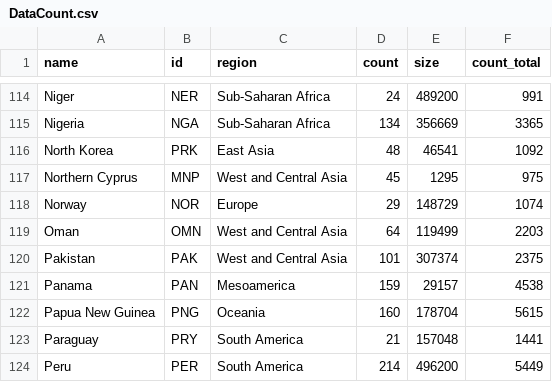
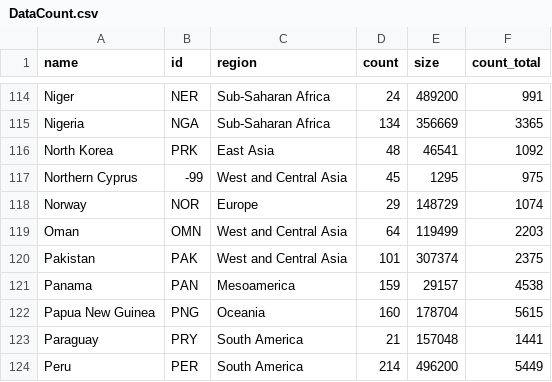
Before and after one commit to dpeppley/data-visualization-files, a CSV file: DataCount.csv, drawn as a sheet; only a part is shown, gaps mark what is left out.

Commit message:
Update DataCount.csv

```diff
--- a/DataCount.csv
+++ b/DataCount.csv
@@ -116,3 +116,3 @@ Nigeria,NGA,Sub-Saharan Africa,134,356669,3365
 North Korea,PRK,East Asia,48,46541,1092
-Northern Cyprus,MNP,West and Central Asia,45,1295,975
+Northern Cyprus,-99,West and Central Asia,45,1295,975
 Norway,NOR,Europe,29,148729,1074
```
